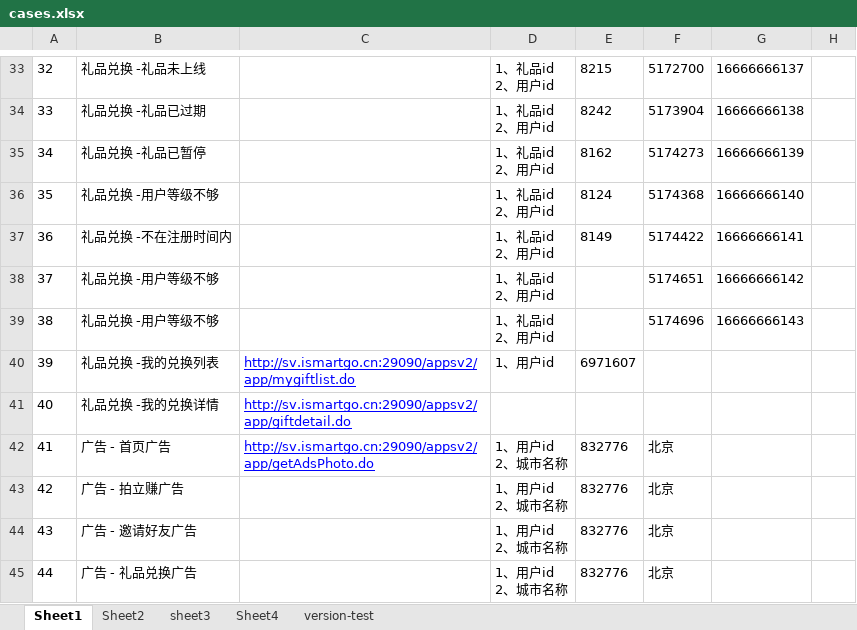
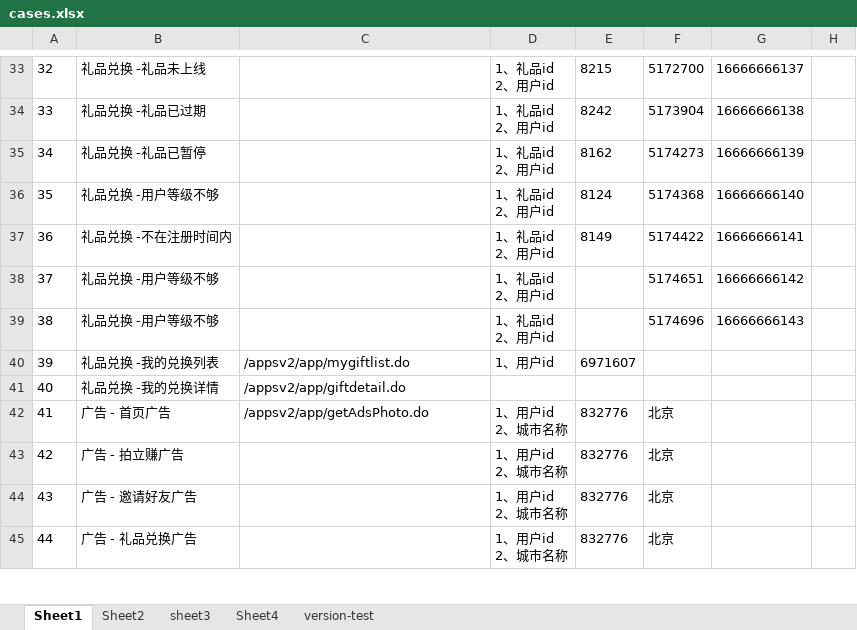
Before and after one commit to cjiangym/InterfaceTesting, an Excel workbook: cases.xlsx, sheet Sheet1, drawn as a sheet; only a part is shown, gaps mark what is left out; values as stored, in another font and other column widths than the file's, no borders; the diff covers the shown part only; the diff names each change by its address in the sheet, - before the commit and + after, or states it on an @@ line.

```diff
--- a/cases.xlsx (sheet Sheet1)
+++ b/cases.xlsx (sheet Sheet1)
-C40: http://sv.ismartgo.cn:29090/appsv2/app/mygiftlist.do
+C40: /appsv2/app/mygiftlist.do
@@ C40:C42 underline: on → off, text colour: #0000FF → black @@
-C41: http://sv.ismartgo.cn:29090/appsv2/app/giftdetail.do
+C41: /appsv2/app/giftdetail.do
-C42: http://sv.ismartgo.cn:29090/appsv2/app/getAdsPhoto.do
+C42: /appsv2/app/getAdsPhoto.do
```
Also changed, not shown: 2 added rows, 27 edited cells and cell formats elsewhere in this sheet, sheet Sheet2, sheet sheet3, sheet Sheet4, 21 other files.
